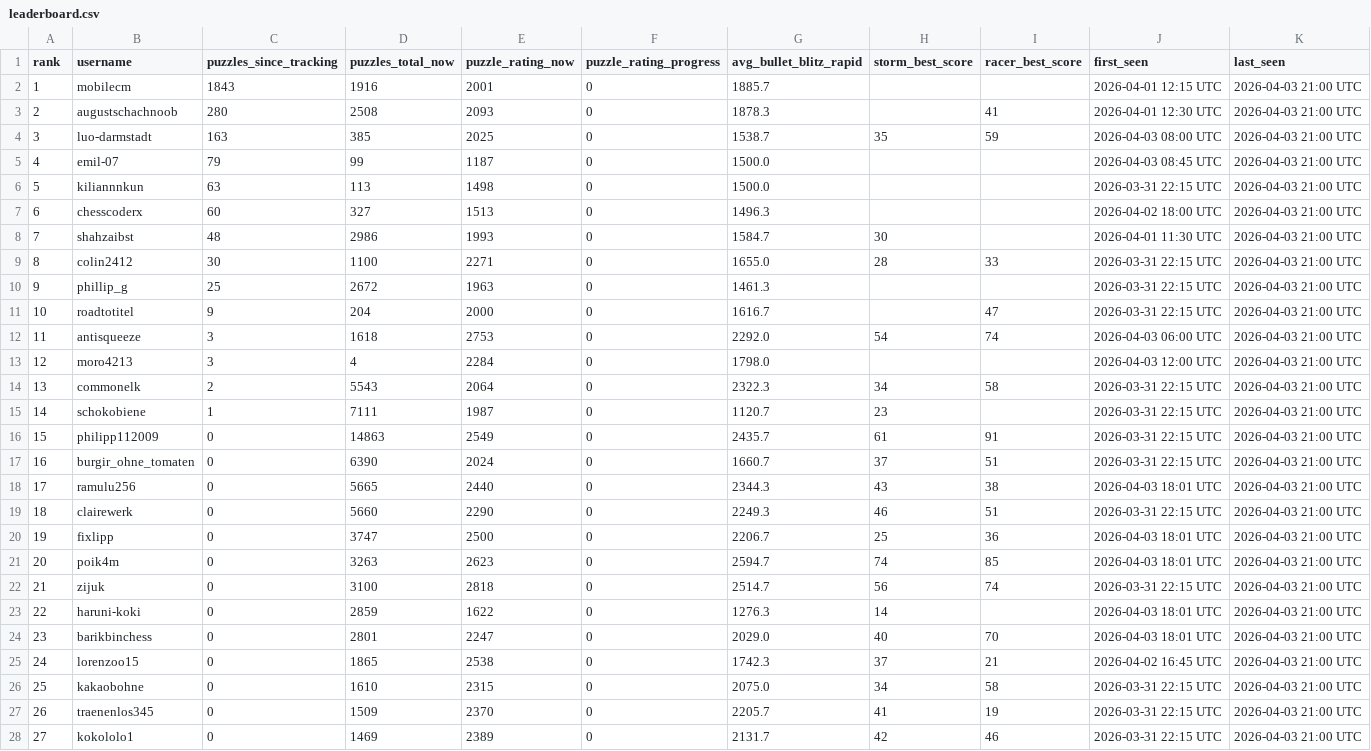
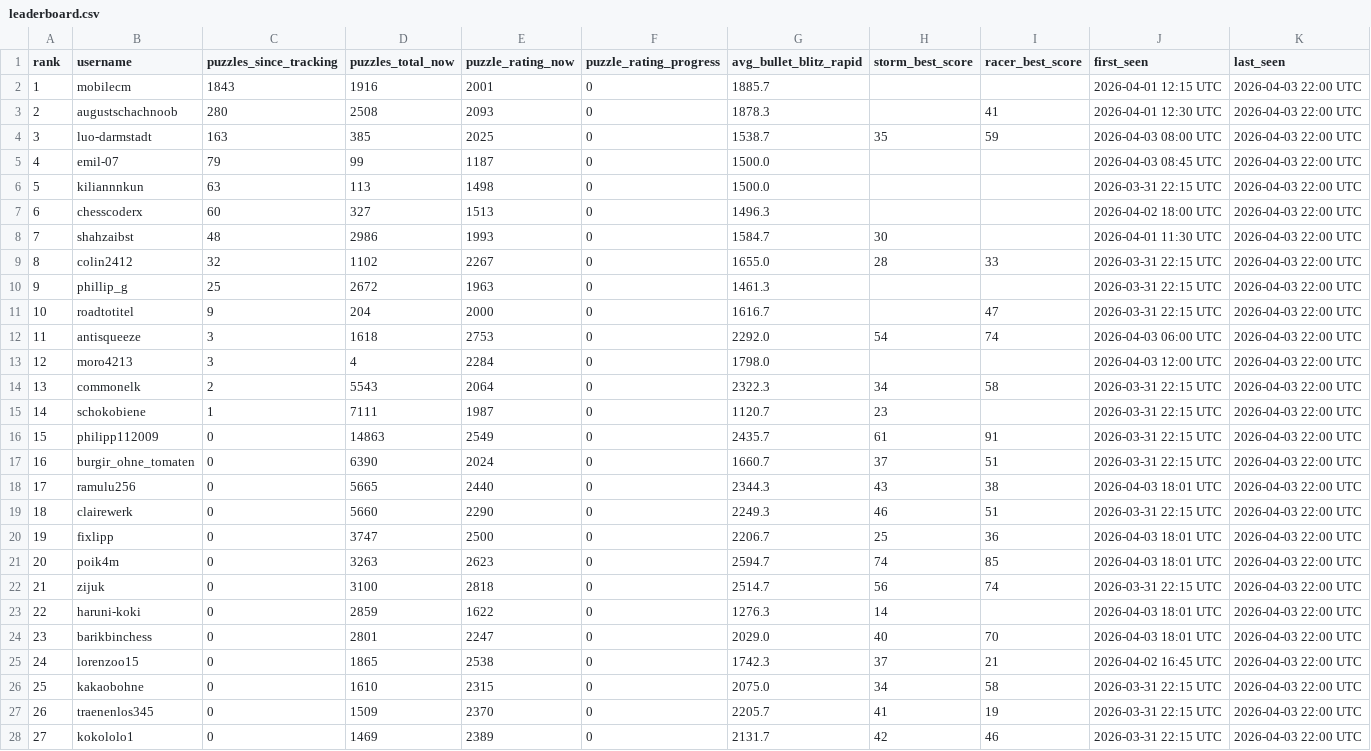
Before and after one commit to hsjAlex/TacticScramble, a CSV file: data/leaderboard.csv, drawn as a sheet; only a part is shown; the diff covers the shown part only.

```diff
--- a/data/leaderboard.csv
+++ b/data/leaderboard.csv
@@ -1,28 +1,28 @@
 rank,username,puzzles_since_tracking,puzzles_total_now,puzzle_rating_now,puzzle_rating_progress,avg_bullet_blitz_rapid,storm_best_score,racer_best_score,first_seen,last_seen
-1,mobilecm,1843,1916,2001,0,1885.7,,,2026-04-01 12:15 UTC,2026-04-03 21:00 UTC
-2,augustschachnoob,280,2508,2093,0,1878.3,,41,2026-04-01 12:30 UTC,2026-04-03 21:00 UTC
-3,luo-darmstadt,163,385,2025,0,1538.7,35,59,2026-04-03 08:00 UTC,2026-04-03 21:00 UTC
-4,emil-07,79,99,1187,0,1500.0,,,2026-04-03 08:45 UTC,2026-04-03 21:00 UTC
-5,kiliannnkun,63,113,1498,0,1500.0,,,2026-03-31 22:15 UTC,2026-04-03 21:00 UTC
-6,chesscoderx,60,327,1513,0,1496.3,,,2026-04-02 18:00 UTC,2026-04-03 21:00 UTC
-7,shahzaibst,48,2986,1993,0,1584.7,30,,2026-04-01 11:30 UTC,2026-04-03 21:00 UTC
-8,colin2412,30,1100,2271,0,1655.0,28,33,2026-03-31 22:15 UTC,2026-04-03 21:00 UTC
-9,phillip_g,25,2672,1963,0,1461.3,,,2026-03-31 22:15 UTC,2026-04-03 21:00 UTC
-10,roadtotitel,9,204,2000,0,1616.7,,47,2026-03-31 22:15 UTC,2026-04-03 21:00 UTC
-11,antisqueeze,3,1618,2753,0,2292.0,54,74,2026-04-03 06:00 UTC,2026-04-03 21:00 UTC
-12,moro4213,3,4,2284,0,1798.0,,,2026-04-03 12:00 UTC,2026-04-03 21:00 UTC
-13,commonelk,2,5543,2064,0,2322.3,34,58,2026-03-31 22:15 UTC,2026-04-03 21:00 UTC
-14,schokobiene,1,7111,1987,0,1120.7,23,,2026-03-31 22:15 UTC,2026-04-03 21:00 UTC
-15,philipp112009,0,14863,2549,0,2435.7,61,91,2026-03-31 22:15 UTC,2026-04-03 21:00 UTC
-16,burgir_ohne_tomaten,0,6390,2024,0,1660.7,37,51,2026-03-31 22:15 UTC,2026-04-03 21:00 UTC
-17,ramulu256,0,5665,2440,0,2344.3,43,38,2026-04-03 18:01 UTC,2026-04-03 21:00 UTC
-18,clairewerk,0,5660,2290,0,2249.3,46,51,2026-03-31 22:15 UTC,2026-04-03 21:00 UTC
-19,fixlipp,0,3747,2500,0,2206.7,25,36,2026-04-03 18:01 UTC,2026-04-03 21:00 UTC
-20,poik4m,0,3263,2623,0,2594.7,74,85,2026-04-03 18:01 UTC,2026-04-03 21:00 UTC
-21,zijuk,0,3100,2818,0,2514.7,56,74,2026-03-31 22:15 UTC,2026-04-03 21:00 UTC
-22,haruni-koki,0,2859,1622,0,1276.3,14,,2026-04-03 18:01 UTC,2026-04-03 21:00 UTC
-23,barikbinchess,0,2801,2247,0,2029.0,40,70,2026-04-03 18:01 UTC,2026-04-03 21:00 UTC
-24,lorenzoo15,0,1865,2538,0,1742.3,37,21,2026-04-02 16:45 UTC,2026-04-03 21:00 UTC
-25,kakaobohne,0,1610,2315,0,2075.0,34,58,2026-03-31 22:15 UTC,2026-04-03 21:00 UTC
-26,traenenlos345,0,1509,2370,0,2205.7,41,19,2026-03-31 22:15 UTC,2026-04-03 21:00 UTC
-27,kokololo1,0,1469,2389,0,2131.7,42,46,2026-03-31 22:15 UTC,2026-04-03 21:00 UTC
+1,mobilecm,1843,1916,2001,0,1885.7,,,2026-04-01 12:15 UTC,2026-04-03 22:00 UTC
+2,augustschachnoob,280,2508,2093,0,1878.3,,41,2026-04-01 12:30 UTC,2026-04-03 22:00 UTC
+3,luo-darmstadt,163,385,2025,0,1538.7,35,59,2026-04-03 08:00 UTC,2026-04-03 22:00 UTC
+4,emil-07,79,99,1187,0,1500.0,,,2026-04-03 08:45 UTC,2026-04-03 22:00 UTC
+5,kiliannnkun,63,113,1498,0,1500.0,,,2026-03-31 22:15 UTC,2026-04-03 22:00 UTC
+6,chesscoderx,60,327,1513,0,1496.3,,,2026-04-02 18:00 UTC,2026-04-03 22:00 UTC
+7,shahzaibst,48,2986,1993,0,1584.7,30,,2026-04-01 11:30 UTC,2026-04-03 22:00 UTC
+8,colin2412,32,1102,2267,0,1655.0,28,33,2026-03-31 22:15 UTC,2026-04-03 22:00 UTC
+9,phillip_g,25,2672,1963,0,1461.3,,,2026-03-31 22:15 UTC,2026-04-03 22:00 UTC
+10,roadtotitel,9,204,2000,0,1616.7,,47,2026-03-31 22:15 UTC,2026-04-03 22:00 UTC
+11,antisqueeze,3,1618,2753,0,2292.0,54,74,2026-04-03 06:00 UTC,2026-04-03 22:00 UTC
+12,moro4213,3,4,2284,0,1798.0,,,2026-04-03 12:00 UTC,2026-04-03 22:00 UTC
+13,commonelk,2,5543,2064,0,2322.3,34,58,2026-03-31 22:15 UTC,2026-04-03 22:00 UTC
+14,schokobiene,1,7111,1987,0,1120.7,23,,2026-03-31 22:15 UTC,2026-04-03 22:00 UTC
+15,philipp112009,0,14863,2549,0,2435.7,61,91,2026-03-31 22:15 UTC,2026-04-03 22:00 UTC
+16,burgir_ohne_tomaten,0,6390,2024,0,1660.7,37,51,2026-03-31 22:15 UTC,2026-04-03 22:00 UTC
+17,ramulu256,0,5665,2440,0,2344.3,43,38,2026-04-03 18:01 UTC,2026-04-03 22:00 UTC
+18,clairewerk,0,5660,2290,0,2249.3,46,51,2026-03-31 22:15 UTC,2026-04-03 22:00 UTC
+19,fixlipp,0,3747,2500,0,2206.7,25,36,2026-04-03 18:01 UTC,2026-04-03 22:00 UTC
+20,poik4m,0,3263,2623,0,2594.7,74,85,2026-04-03 18:01 UTC,2026-04-03 22:00 UTC
+21,zijuk,0,3100,2818,0,2514.7,56,74,2026-03-31 22:15 UTC,2026-04-03 22:00 UTC
+22,haruni-koki,0,2859,1622,0,1276.3,14,,2026-04-03 18:01 UTC,2026-04-03 22:00 UTC
+23,barikbinchess,0,2801,2247,0,2029.0,40,70,2026-04-03 18:01 UTC,2026-04-03 22:00 UTC
+24,lorenzoo15,0,1865,2538,0,1742.3,37,21,2026-04-02 16:45 UTC,2026-04-03 22:00 UTC
+25,kakaobohne,0,1610,2315,0,2075.0,34,58,2026-03-31 22:15 UTC,2026-04-03 22:00 UTC
+26,traenenlos345,0,1509,2370,0,2205.7,41,19,2026-03-31 22:15 UTC,2026-04-03 22:00 UTC
+27,kokololo1,0,1469,2389,0,2131.7,42,46,2026-03-31 22:15 UTC,2026-04-03 22:00 UTC
```
Also changed, not shown: 12 edited cells elsewhere in this file, data/tactics_history.csv.
